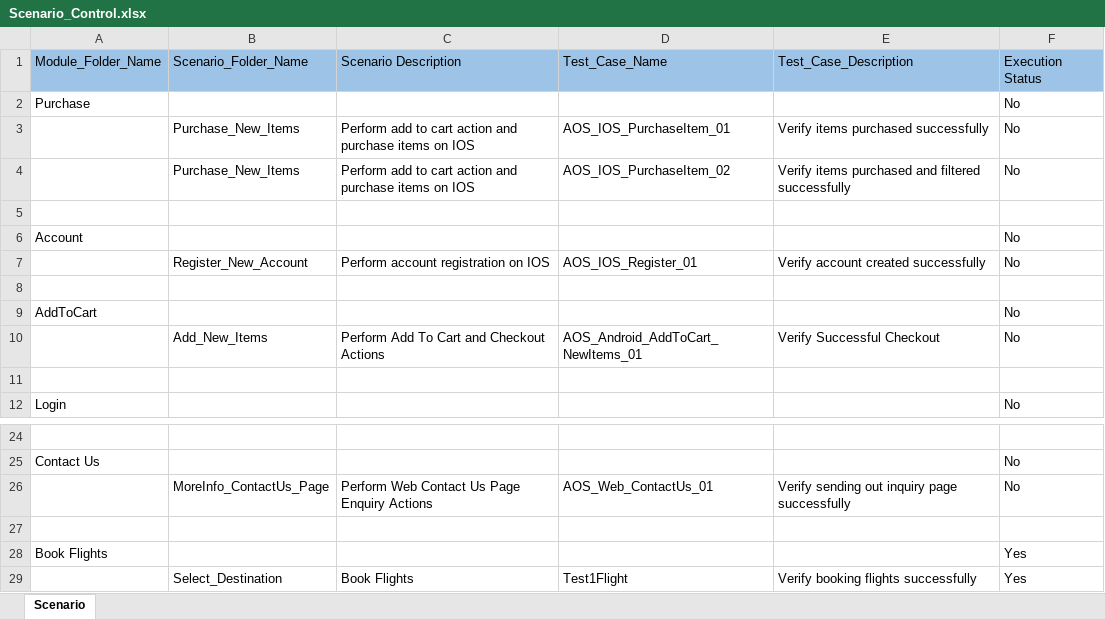
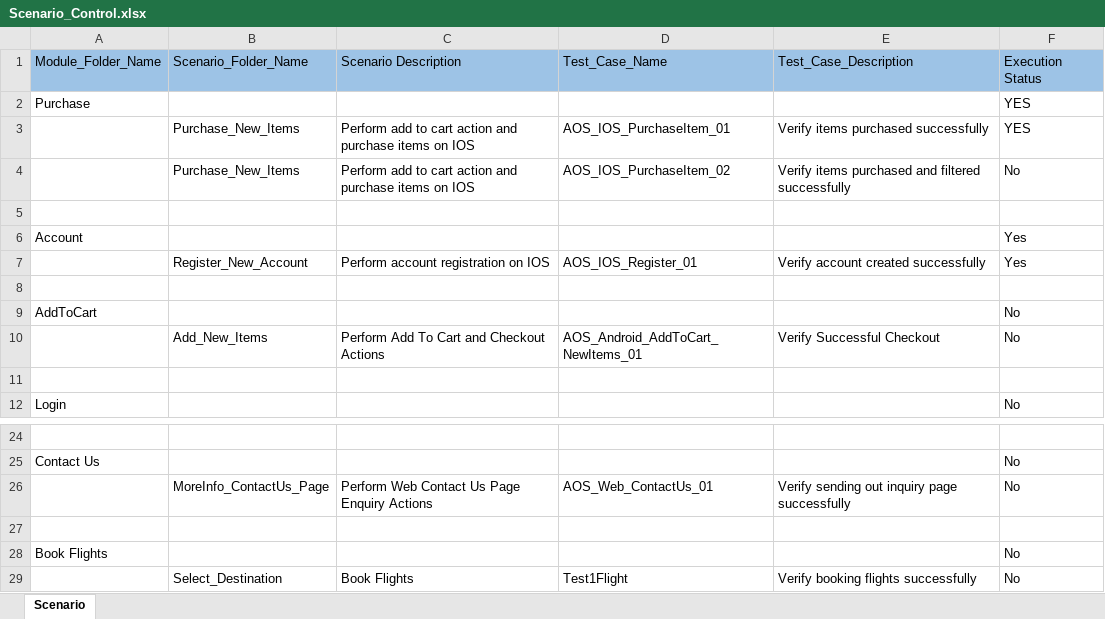
Before and after one commit to yapkahyun1/Enhanced-UFT-Framework, an Excel workbook: Scenario_Control.xlsx, sheet Scenario, drawn as a sheet; only a part is shown, gaps mark what is left out; values as stored, in another font and other column widths than the file's, no borders; the diff names each change by its address in the sheet, - before the commit and + after, or states it on an @@ line.

```diff
--- a/Scenario_Control.xlsx (sheet Scenario)
+++ b/Scenario_Control.xlsx (sheet Scenario)
-F2:F3: No
+F2:F3: YES
-F6:F7: No
+F6:F7: Yes
-F28:F29: Yes
+F28:F29: No
```
Also changed, not shown: 16 other files.
